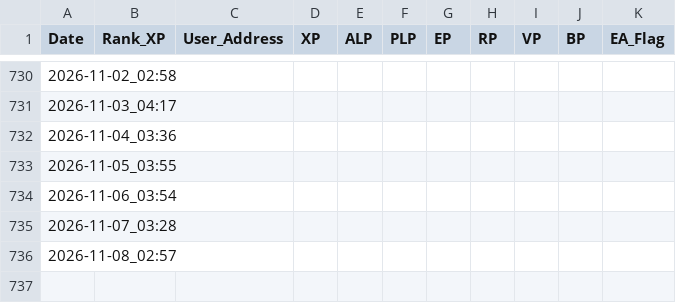
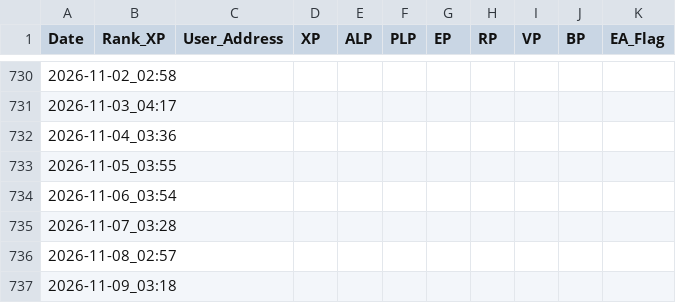
Before and after one commit to screamovernight/LXP-L, a CSV file: log.csv, drawn as a sheet; only a part is shown, gaps mark what is left out; the diff names each change by its address in the sheet, - before the commit and + after, or states it on an @@ line.

```diff
--- a/log.csv
+++ b/log.csv
+row 737: 2026-11-09_03:18
```
